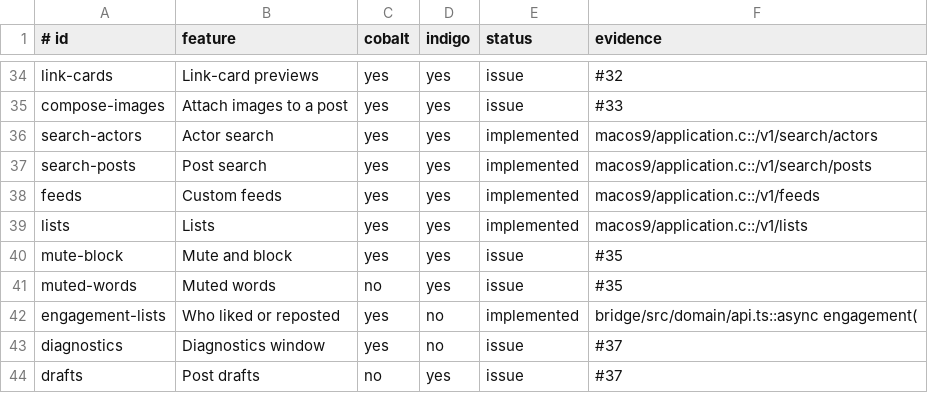
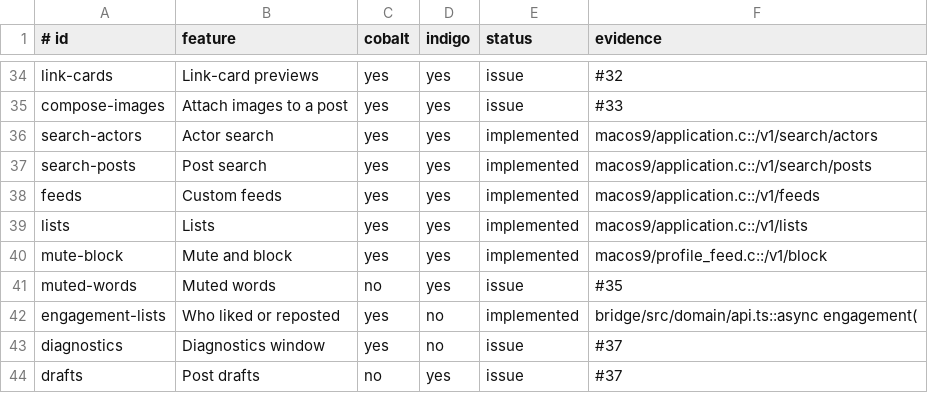
Before and after one commit to ewanc26/platinum, a TSV file: docs/parity.tsv, drawn as a sheet; only a part is shown, gaps mark what is left out.

```diff
--- a/docs/parity.tsv
+++ b/docs/parity.tsv
@@ -39,3 +39,3 @@ feeds|Custom feeds|yes|yes|implemented|macos9/application.c::/v1/feeds
 lists|Lists|yes|yes|implemented|macos9/application.c::/v1/lists
-mute-block|Mute and block|yes|yes|issue|#35
+mute-block|Mute and block|yes|yes|implemented|macos9/profile_feed.c::/v1/block
 muted-words|Muted words|no|yes|issue|#35
```
Also changed, not shown: 8 other files.
